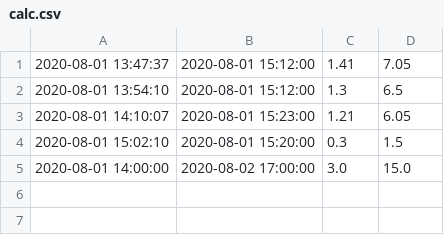
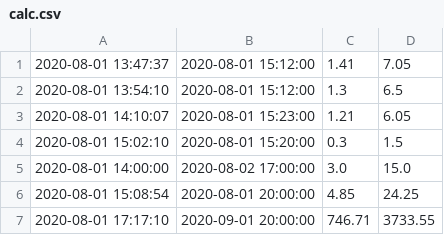
Before and after one commit to ceesiyamoah/moneyEarnedCalculator, a CSV file: calc.csv, drawn as a sheet; the diff names each change by its address in the sheet, - before the commit and + after, or states it on an @@ line.

```diff
--- a/calc.csv
+++ b/calc.csv
+row 6: 2020-08-01 15:08:54 | 2020-08-01 20:00:00 | 4.85 | 24.25
+row 7: 2020-08-01 17:17:10 | 2020-09-01 20:00:00 | 746.71 | 3733.55
```
Also changed, not shown: 1 other file.
